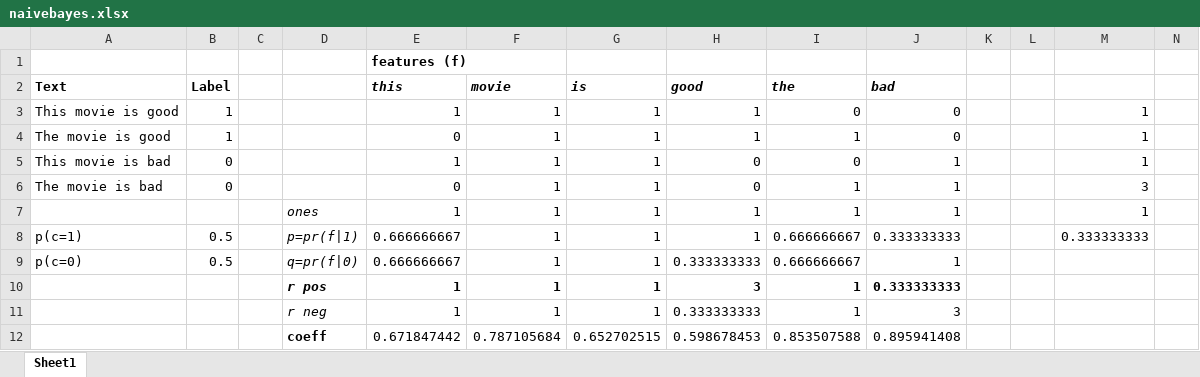
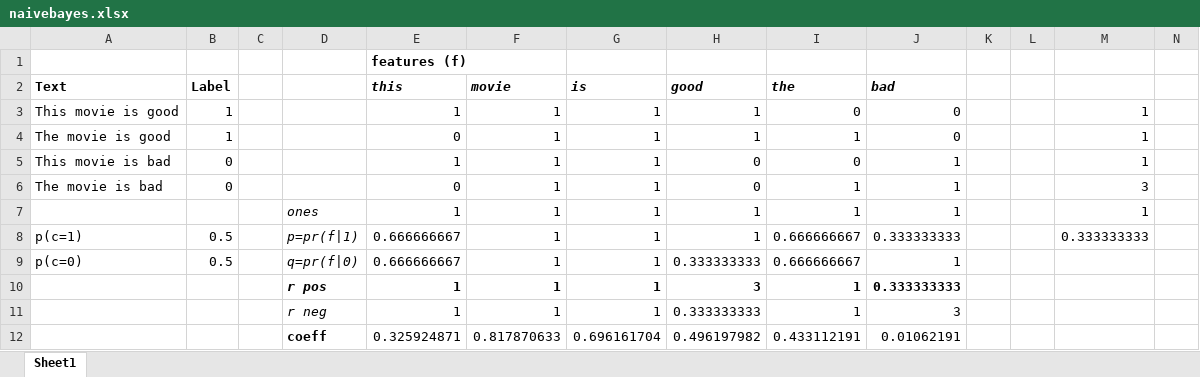
Before and after one commit to fastai/fastai, an Excel workbook: courses/ml1/excel/naivebayes.xlsx, sheet Sheet1, drawn as a sheet; only a part is shown; values as stored, in another font and other column widths than the file's, no borders; removed rows and columns are numbered as before the commit, all else as after; rows hold the shown columns only; the diff names each change by its address in the sheet, - before the commit and + after, or states it on an @@ line.

```diff
--- a/courses/ml1/excel/naivebayes.xlsx (sheet Sheet1)
+++ b/courses/ml1/excel/naivebayes.xlsx (sheet Sheet1)
-row 12:  |  |  | coeff | 0.671847442 | 0.787105684 | 0.652702515 | 0.598678453 | 0.853507588 | 0.895941408
+row 12:  |  |  | coeff | 0.325924871 | 0.817870633 | 0.696161704 | 0.496197982 | 0.433112191 | 0.01062191
```
Also changed, not shown: 2 other files.
